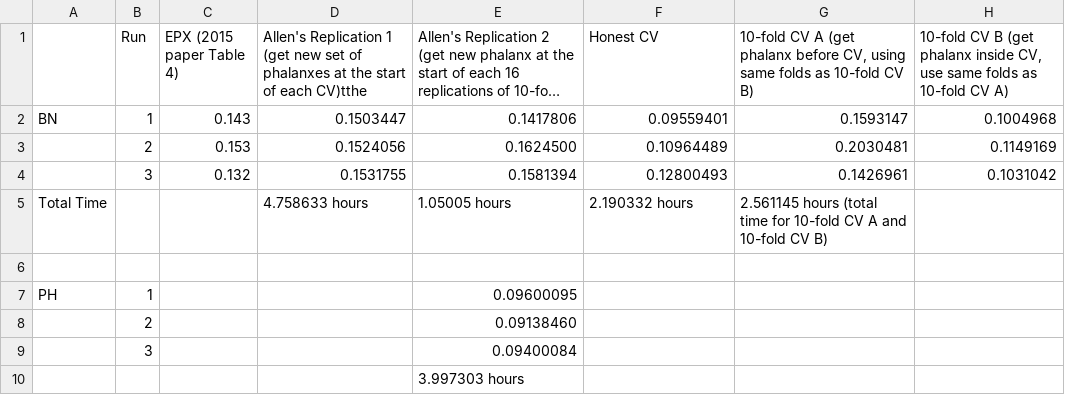
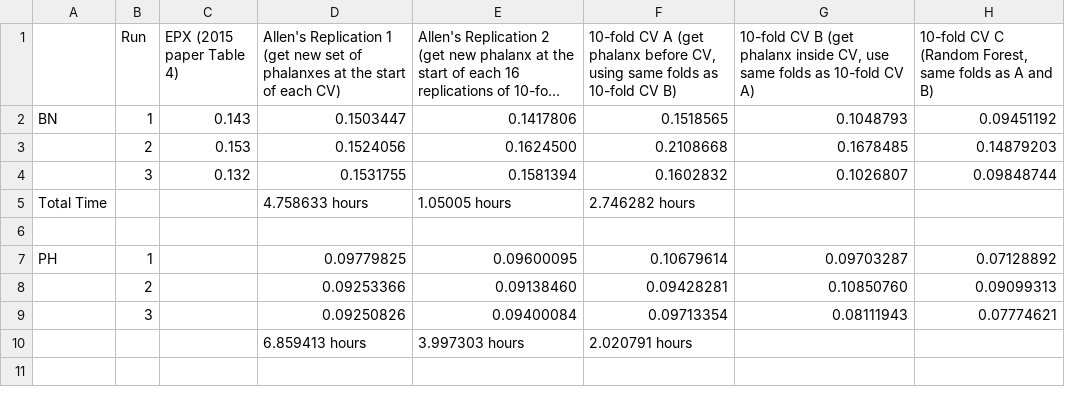
Before and after one commit to wsqLab/EPX-runs, a CSV file: scores/Scores.csv, drawn as a sheet; long unchanged cells end in …; removed rows and columns are numbered as before the commit, all else as after; the diff names each change by its address in the sheet, - before the commit and + after, or states it on an @@ line.

```diff
--- a/scores/Scores.csv
+++ b/scores/Scores.csv
-D1: …of each CV)tthe
+D1: …of each CV)
-F1: Honest CV
+F1: 10-fold CV A (get phalanx before CV, using same folds as 10-fold CV B)
-G1: 10-fold CV A (get phalanx before CV, using same folds as 10-fold CV B)
+G1: 10-fold CV B (get phalanx inside CV, use same folds as 10-fold CV A)
-H1: 10-fold CV B (get phalanx inside CV, use same folds as 10-fold CV A)
+H1: 10-fold CV C (Random Forest, same folds as A and B)
-F2: 0.09559401
+F2: 0.1518565
-G2: 0.1593147
+G2: 0.1048793
-H2: 0.1004968
+H2: 0.09451192
-F3: 0.10964489
+F3: 0.2108668
-G3: 0.2030481
+G3: 0.1678485
-H3: 0.1149169
+H3: 0.14879203
-F4: 0.12800493
+F4: 0.1602832
-G4: 0.1426961
+G4: 0.1026807
-H4: 0.1031042
+H4: 0.09848744
-F5: 2.190332 hours
+F5: 2.746282 hours
-G5: 2.561145 hours (total time for 10-fold CV A and 10-fold CV B)
+G5: (empty)
-D7: (empty)
+D7: 0.09779825
-F7: (empty)
+F7: 0.10679614
-G7: (empty)
+G7: 0.09703287
-H7: (empty)
+H7: 0.07128892
-row 8:  | 2 |  |  | 0.09138460
-row 9:  | 3 |  |  | 0.09400084
-row 10:  |  |  |  | 3.997303 hours
+row 8:  | 2 |  | 0.09253366 | 0.09138460 | 0.09428281 | 0.10850760 | 0.09099313
+row 9:  | 3 |  | 0.09250826 | 0.09400084 | 0.09713354 | 0.08111943 | 0.07774621
+row 10:  |  |  | 6.859413 hours | 3.997303 hours | 2.020791 hours
```
Also changed, not shown: 19 other files.
